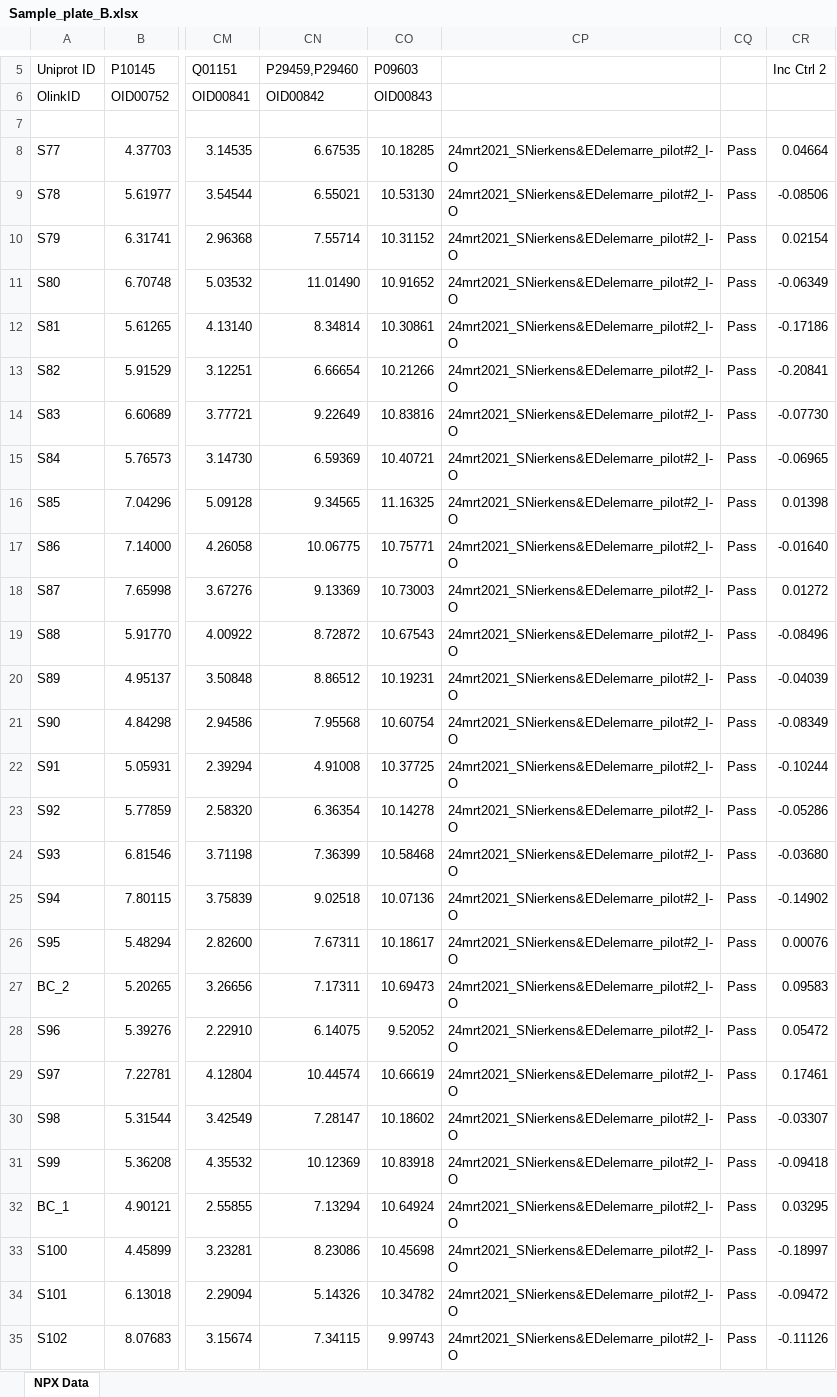
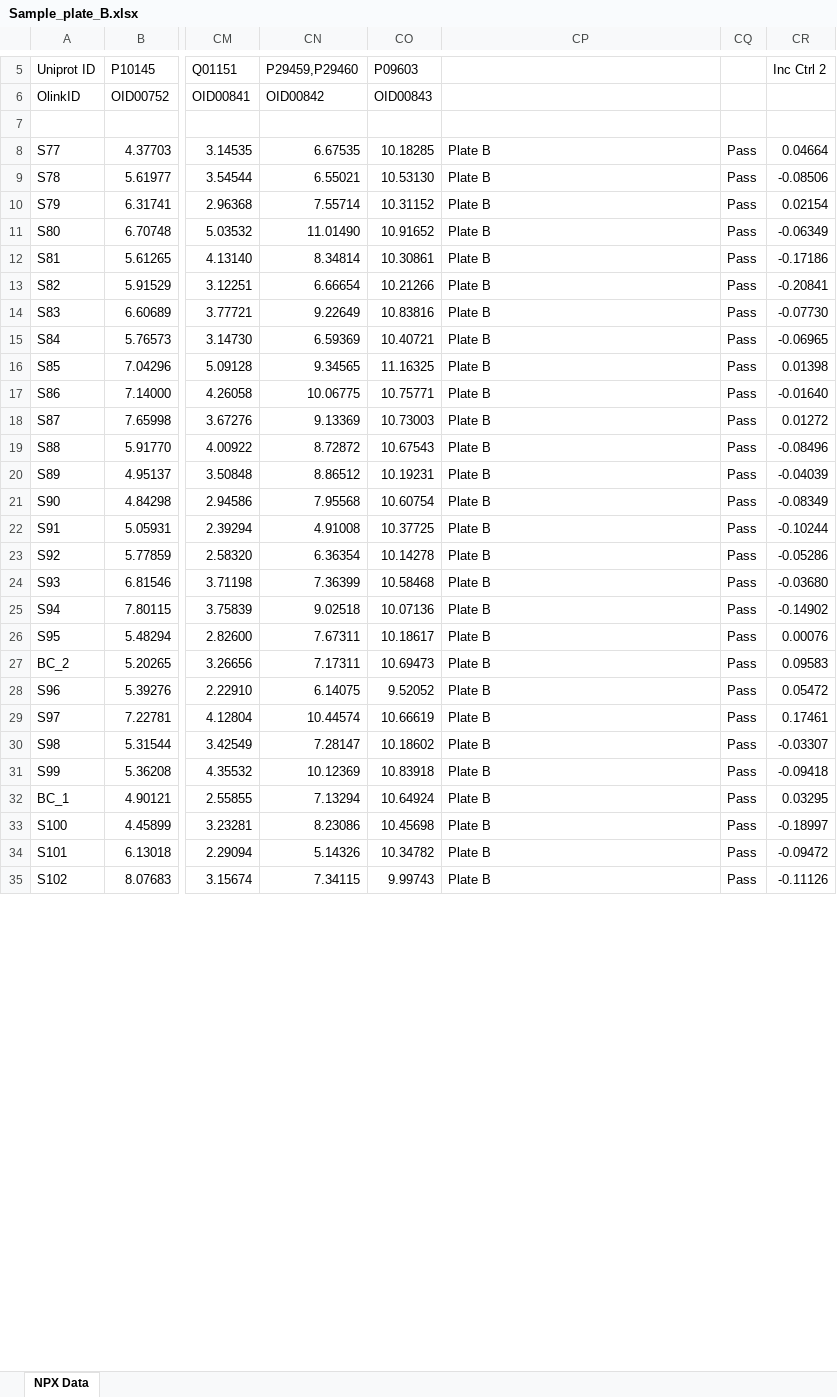
Before and after one commit to CIC-UMCUtrecht/BAMBOO, an Excel workbook: data/Sample_plate_B.xlsx, sheet NPX Data, drawn as a sheet; only a part is shown, gaps mark what is left out; values as stored, in another font and other column widths than the file's, no borders; charts and pictures not drawn; the diff covers the shown part only; the diff names each change by its address in the sheet, - before the commit and + after, or states it on an @@ line.

```diff
--- a/data/Sample_plate_B.xlsx (sheet NPX Data)
+++ b/data/Sample_plate_B.xlsx (sheet NPX Data)
-CP8:CP35: 24mrt2021_SNierkens&EDelemarre_pilot#2_I-O
+CP8:CP35: Plate B
```
Also changed, not shown: 60 edited cells elsewhere in this sheet, charts or pictures, data/Sample_plate_A.xlsx, 2 other files.
